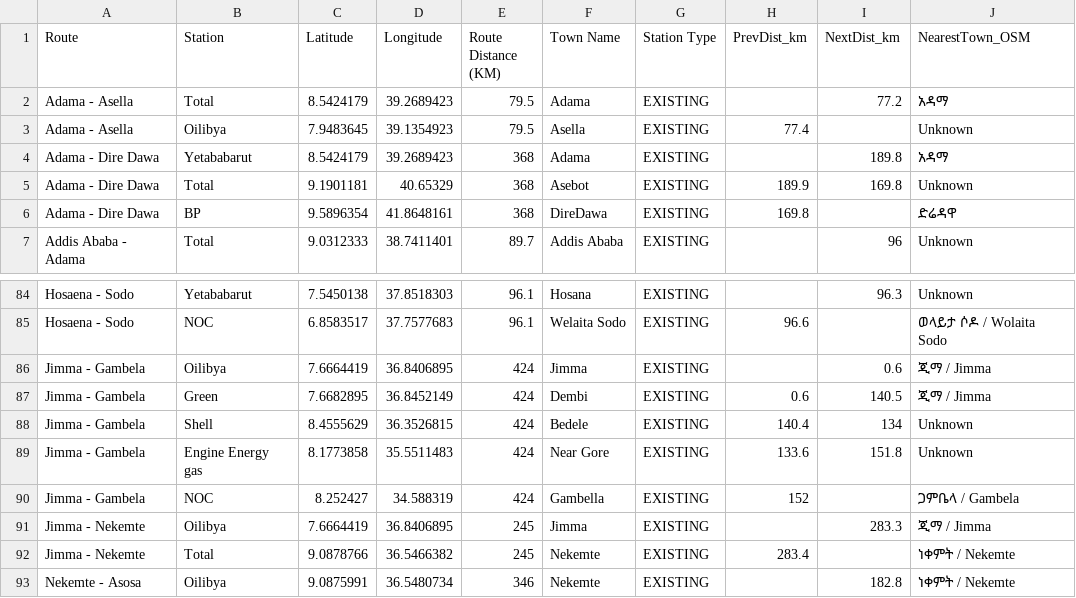
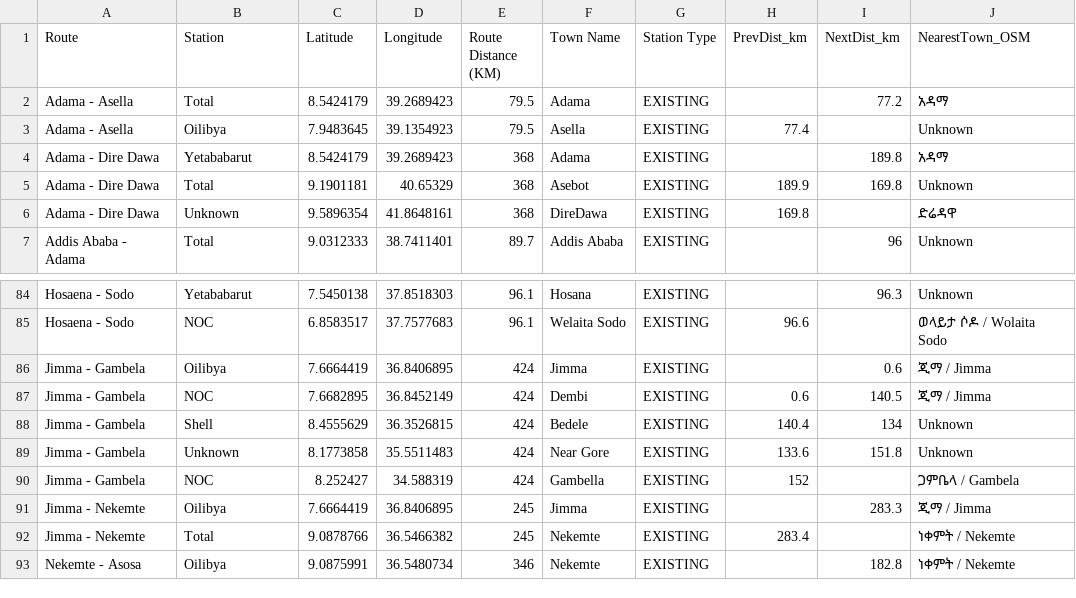
Before and after one commit to tevBoyz/Stations_V2, a CSV file: public/routes_with_elevations.csv, drawn as a sheet; only a part is shown, gaps mark what is left out; the diff covers the shown part only; the diff names each change by its address in the sheet, - before the commit and + after, or states it on an @@ line.

```diff
--- a/public/routes_with_elevations.csv
+++ b/public/routes_with_elevations.csv
-B6 (Station): BP
+B6 (Station): Unknown
-B87 (Station): Green
+B87 (Station): NOC
-B89 (Station): Engine Energy gas
+B89 (Station): Unknown
```
Also changed, not shown: 10 edited cells elsewhere in this file, 18 other files.
